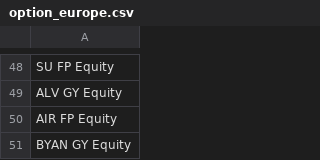
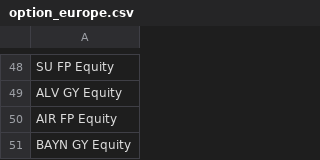
Before and after one commit to VNAZZARENO/data_loader, a CSV file: tickers/option_europe.csv, drawn as a sheet; only a part is shown, gaps mark what is left out.

```diff
--- a/tickers/option_europe.csv
+++ b/tickers/option_europe.csv
@@ -50,2 +50,2 @@ ALV GY Equity
 AIR FP Equity
-BYAN GY Equity
+BAYN GY Equity
```
Also changed, not shown: 3 other files.
